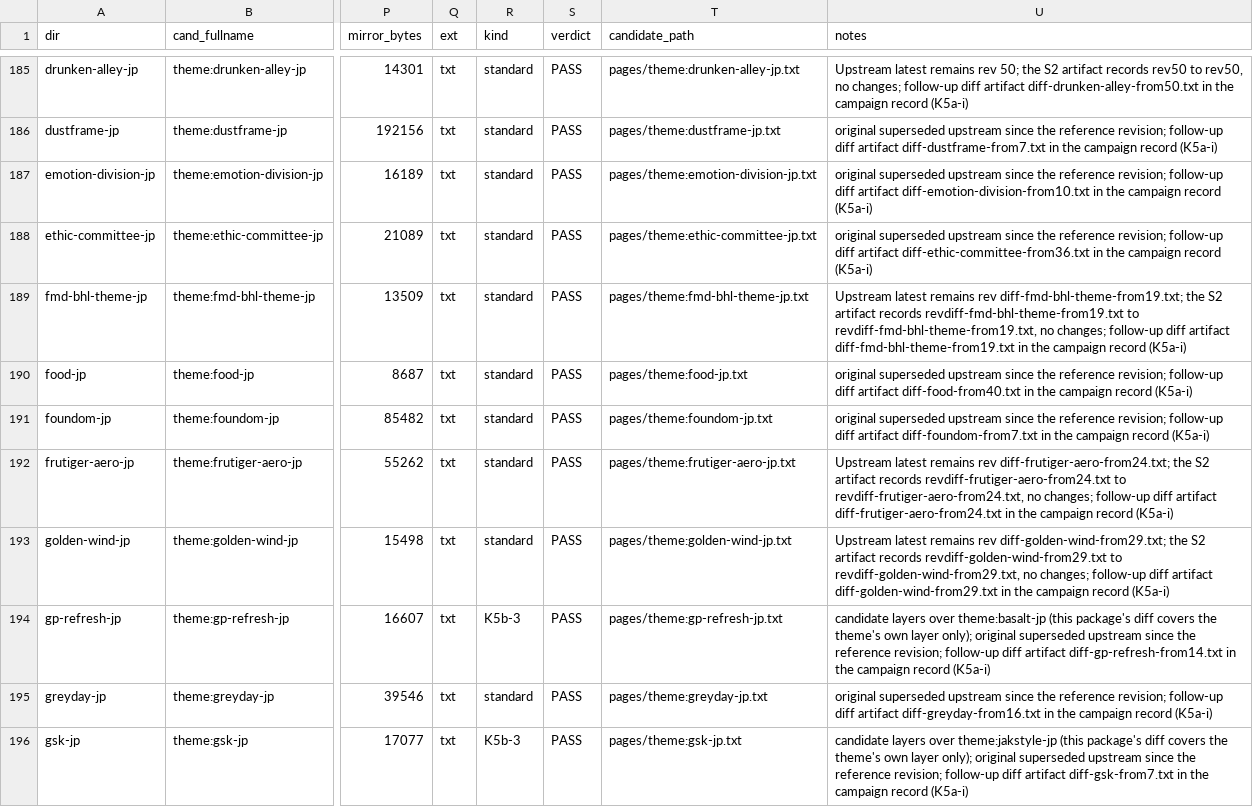
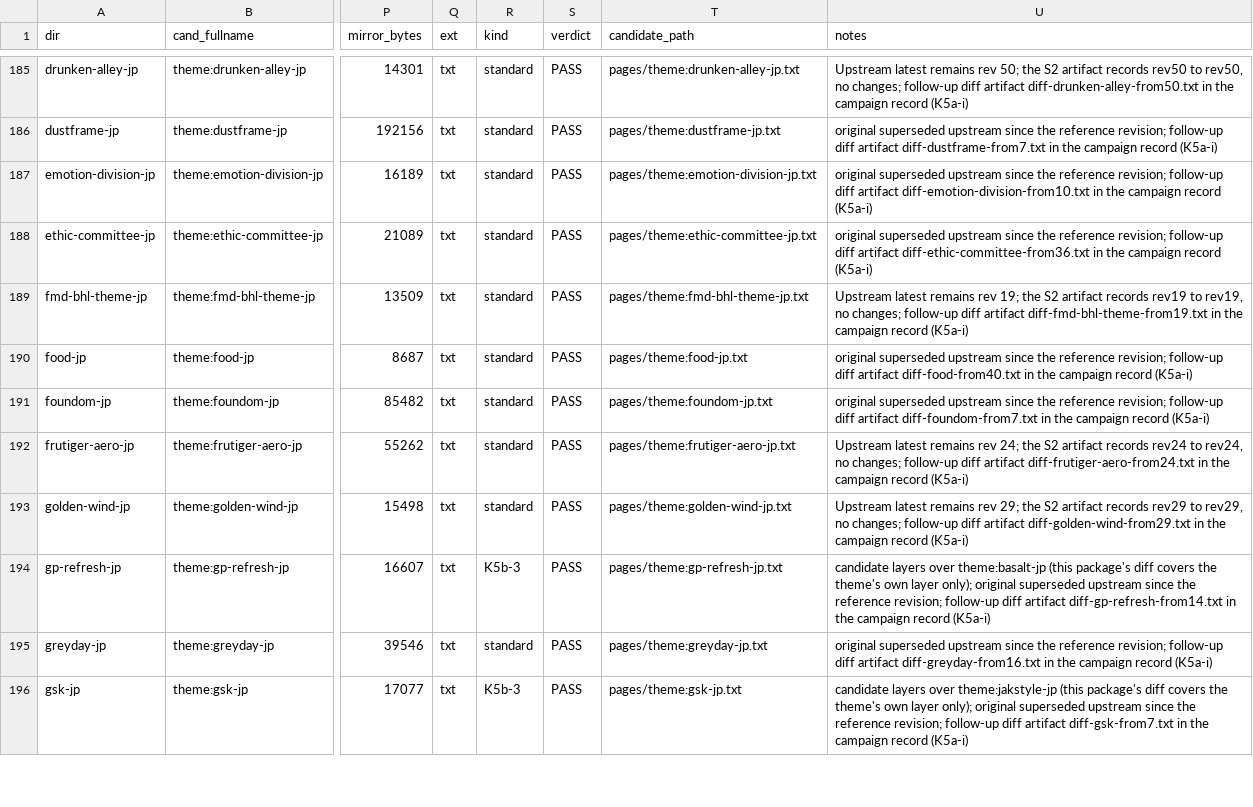
Before and after one commit to Rokurolize/sigma10-check-wiki, a TSV file: review/sources.tsv, drawn as a sheet; only a part is shown, gaps mark what is left out; the diff names each change by its address in the sheet, - before the commit and + after, or states it on an @@ line.

Commit message:
review+pages: greystyle variant modules; three sources notes repaired
greystyle: the three variant-parameter delivery
modules are restored in the original's gated form
(approved on the foundom ruling), the delivered
fragments are byte-identical to the original's blocks,
and the head comment names the candidate's actual
delivery addresses. The fmd, frutiger, and golden-wind
sources.tsv notes, malformed by a capture-group slip
in the previous commit's correction script, are
rewritten in the standard form (revs 19, 24, 29, each
verified against its artifact name). Full record:
FIX-GREYSTYLE.md in the campaign scout folder.

```diff
--- a/review/sources.tsv
+++ b/review/sources.tsv
-U189 (notes): …remains rev diff-fmd-bhl-theme-from19.txt; the S2 artifact records revdiff-fmd-bhl-theme-from19.txt to revdiff-fmd-bhl-theme-from19.txt, no changes;…
+U189 (notes): …remains rev 19; the S2 artifact records rev19 to rev19, no changes;…
-U192 (notes): …remains rev diff-frutiger-aero-from24.txt; the S2 artifact records revdiff-frutiger-aero-from24.txt to revdiff-frutiger-aero-from24.txt, no changes;…
+U192 (notes): …remains rev 24; the S2 artifact records rev24 to rev24, no changes;…
-U193 (notes): …remains rev diff-golden-wind-from29.txt; the S2 artifact records revdiff-golden-wind-from29.txt to revdiff-golden-wind-from29.txt, no changes;…
+U193 (notes): …remains rev 29; the S2 artifact records rev29 to rev29, no changes;…
```
Also changed, not shown: 1 other file.
